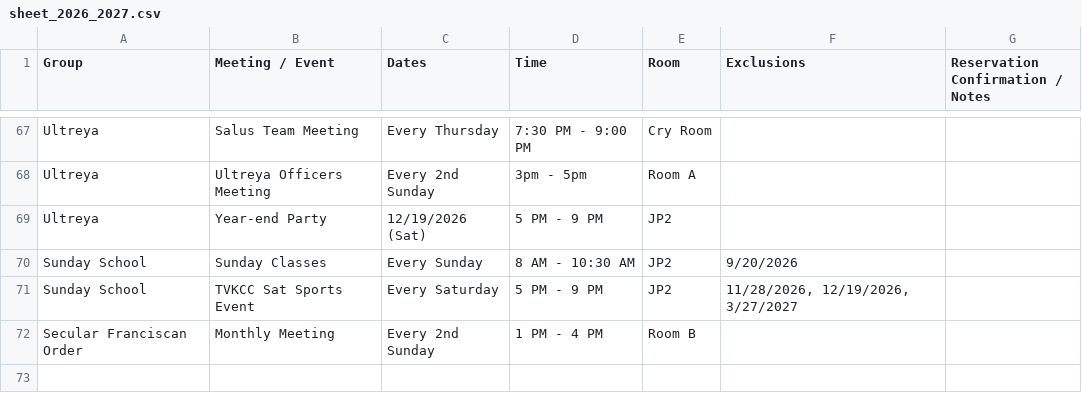
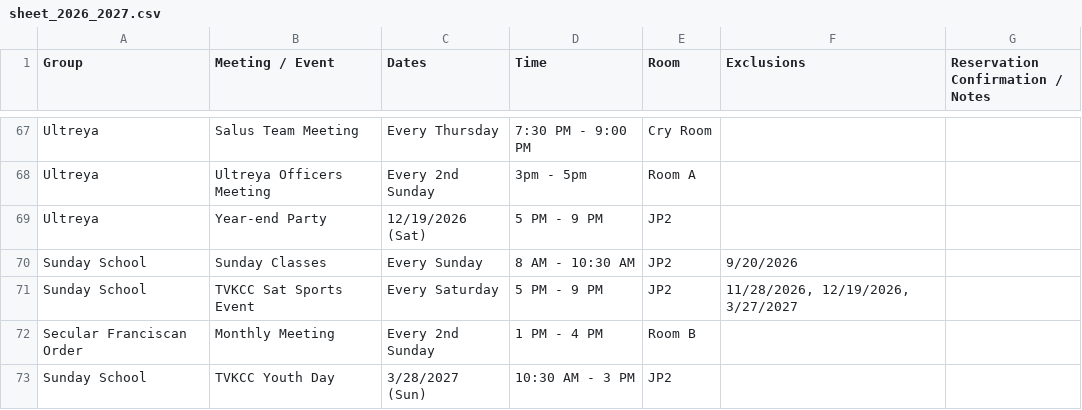
Before and after one commit to youngkjoo/ses-schedule, a CSV file: sheet_2026_2027.csv, drawn as a sheet; only a part is shown, gaps mark what is left out; the diff names each change by its address in the sheet, - before the commit and + after, or states it on an @@ line.

Commit message:
Add Sunday School TVKCC Youth Day on 3/28/2027 in JP2

```diff
--- a/sheet_2026_2027.csv
+++ b/sheet_2026_2027.csv
+row 73: Sunday School | TVKCC Youth Day | 3/28/2027 (Sun) | 10:30 AM - 3 PM | JP2
```
Also changed, not shown: 1 other file.
